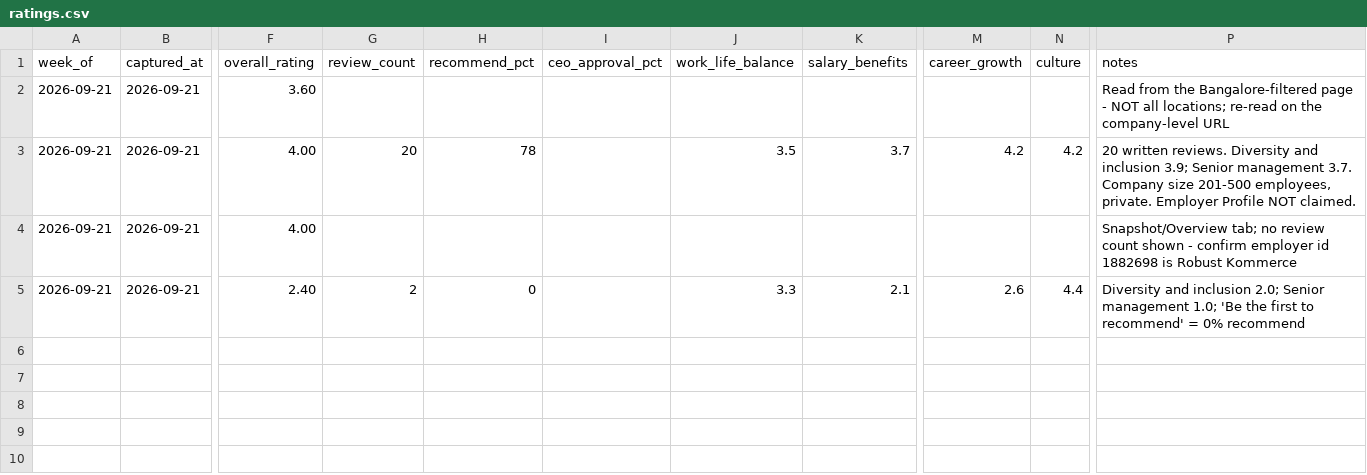
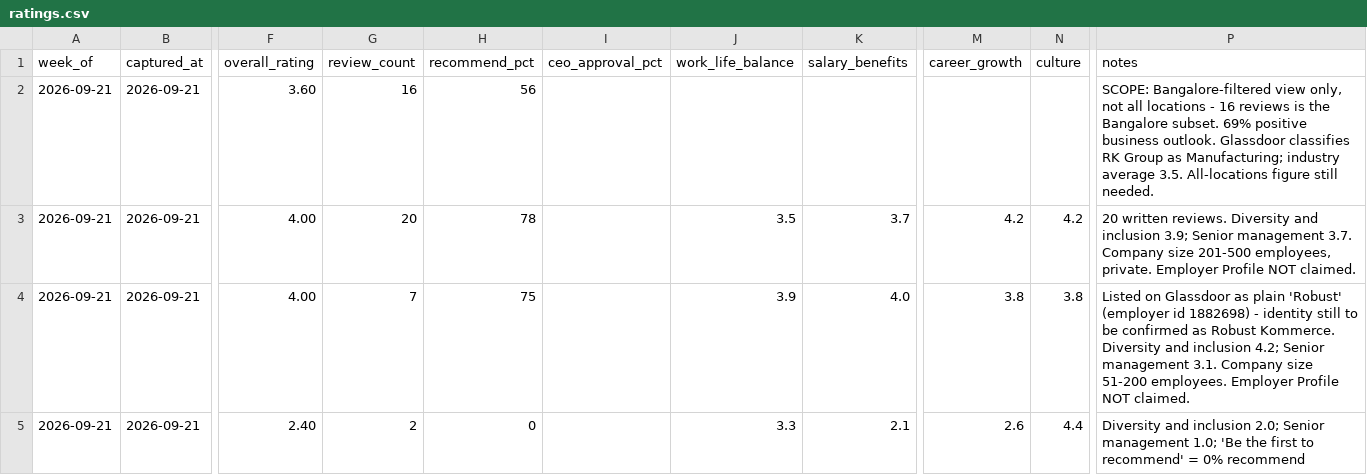
Before and after one commit to keerthanar24/HR-Intelligence-Digest, a CSV file: data/ratings.csv, drawn as a sheet; only a part is shown, gaps mark what is left out; the diff names each change by its address in the sheet, - before the commit and + after, or states it on an @@ line.

```diff
--- a/data/ratings.csv
+++ b/data/ratings.csv
-G2 (review_count): (empty)
+G2 (review_count): 16
-H2 (recommend_pct): (empty)
+H2 (recommend_pct): 56
-P2 (notes): Read from the Bangalore-filtered page - NOT all locations; re-read on the company-level URL
+P2 (notes): SCOPE: Bangalore-filtered view only, not all locations - 16 reviews is the Bangalore subset. 69% positive business outlook. Glassdoor classifies RK Group as Manufacturing; industry average 3.5. All-locations figure still needed.
-G4 (review_count): (empty)
+G4 (review_count): 7
-H4 (recommend_pct): (empty)
+H4 (recommend_pct): 75
-J4 (work_life_balance): (empty)
+J4 (work_life_balance): 3.9
-K4 (salary_benefits): (empty)
+K4 (salary_benefits): 4.0
-M4 (career_growth): (empty)
+M4 (career_growth): 3.8
-N4 (culture): (empty)
+N4 (culture): 3.8
-P4 (notes): Snapshot/Overview tab; no review count shown - confirm employer id 1882698 is Robust Kommerce
+P4 (notes): Listed on Glassdoor as plain 'Robust' (employer id 1882698) - identity still to be confirmed as Robust Kommerce. Diversity and inclusion 4.2; Senior management 3.1. Company size 51-200 employees. Employer Profile NOT claimed.
```
Also changed, not shown: 1 other file.
